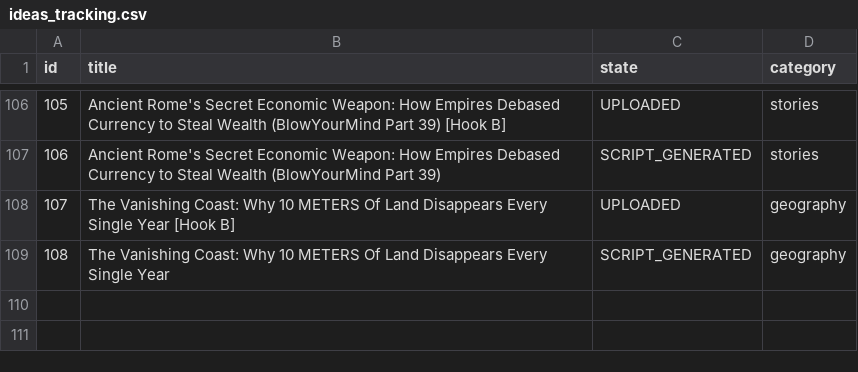
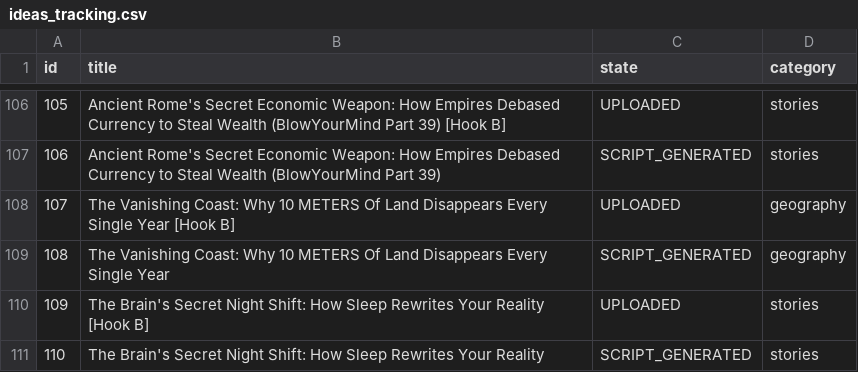
Before and after one commit to enigmaiq6-creator/Blowyourmind, a CSV file: flows/image_content_generator/out_short/ideas_tracking.csv, drawn as a sheet; only a part is shown, gaps mark what is left out.

```diff
--- a/flows/image_content_generator/out_short/ideas_tracking.csv
+++ b/flows/image_content_generator/out_short/ideas_tracking.csv
@@ -109 +109,3 @@ id,title,state,category
 108,The Vanishing Coast: Why 10 METERS Of Land Disappears Every Single Year,SCRIPT_GENERATED,geography
+109,The Brain's Secret Night Shift: How Sleep Rewrites Your Reality [Hook B],UPLOADED,stories
+110,The Brain's Secret Night Shift: How Sleep Rewrites Your Reality,SCRIPT_GENERATED,stories
```
Also changed, not shown: flows/image_content_generator/out_short/automated_posts_history.csv.
